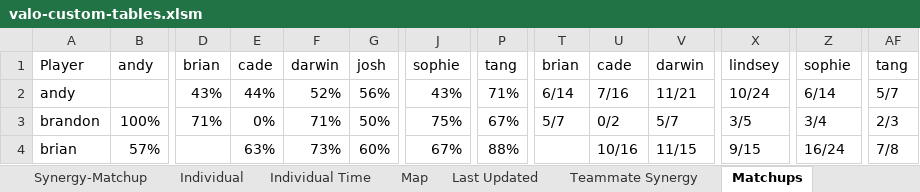
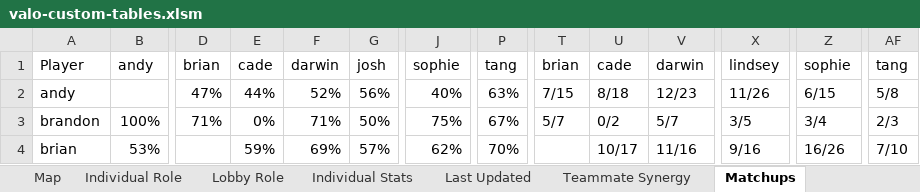
Before and after one commit to candysan7/valorant-customs-stats, an Excel workbook: valo-custom-tables.xlsm, sheet Matchups, drawn as a sheet; only a part is shown, gaps mark what is left out; values as stored, in another font and other column widths than the file's, no borders; table styles not drawn; the diff covers the shown part only; the diff names each change by its address in the sheet, - before the commit and + after, or states it on an @@ line.

```diff
--- a/valo-custom-tables.xlsm (sheet Matchups)
+++ b/valo-custom-tables.xlsm (sheet Matchups)
+sheet tab: Individual Role
+sheet tab: Lobby Role
+sheet tab: Individual Stats
-D2: 43%
+D2: 47%
-J2: 43%
+J2: 40%
-P2: 71%
+P2: 63%
-T2: 6/14
+T2: 7/15
-U2: 7/16
+U2: 8/18
-V2: 11/21
+V2: 12/23
-X2: 10/24
+X2: 11/26
-Z2: 6/14
+Z2: 6/15
-AF2: 5/7
+AF2: 5/8
-B4: 57%
+B4: 53%
-E4: 63%
+E4: 59%
-F4: 73%
+F4: 69%
-G4: 60%
+G4: 57%
-J4: 67%
+J4: 62%
-P4: 88%
+P4: 70%
-U4: 10/16
+U4: 10/17
-V4: 11/15
+V4: 11/16
-X4: 9/15
+X4: 9/16
-Z4: 16/24
+Z4: 16/26
-AF4: 7/8
+AF4: 7/10
```
Also changed, not shown: 104 edited cells elsewhere in this sheet, sheet Individual Time, sheet Data, sheet Synergy-Matchup, sheet Teammate Synergy, sheet Map, sheet Individual, 2 more sheets, charts or pictures, 1 other file.
